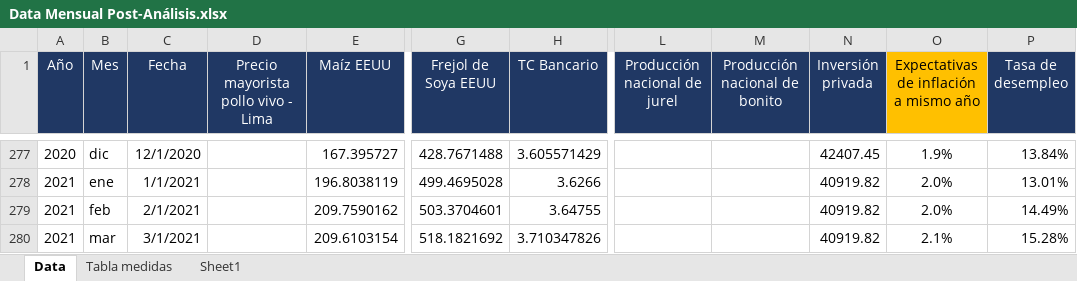
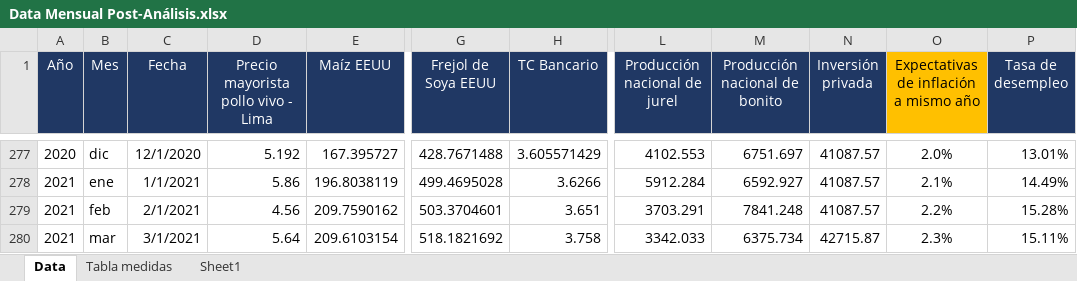
Before and after one commit to Josericardo3/FilesPriceModel, an Excel workbook: Mensuales/Data Mensual Post-Análisis.xlsx, sheet Data, drawn as a sheet; only a part is shown, gaps mark what is left out; values as stored, in another font and other column widths than the file's, no borders; the diff covers the shown part only; the diff names each change by its address in the sheet, - before the commit and + after, or states it on an @@ line.

```diff
--- a/Mensuales/Data Mensual Post-Análisis.xlsx (sheet Data)
+++ b/Mensuales/Data Mensual Post-Análisis.xlsx (sheet Data)
-D277: (empty)
+D277: 5.192
-L277 (Producción nacional de jurel): (empty)
+L277 (Producción nacional de jurel): 4102.553
-M277 (Producción nacional de bonito): (empty)
+M277 (Producción nacional de bonito): 6751.697
-N277 (Inversión privada): 42407.45
+N277 (Inversión privada): 41087.57
-O277: 1.9%
+O277: 2.0%
-P277 (Tasa de desempleo): 13.84%
+P277 (Tasa de desempleo): 13.01%
-D278: (empty)
+D278: 5.86
-L278 (Producción nacional de jurel): (empty)
+L278 (Producción nacional de jurel): 5912.284
-M278 (Producción nacional de bonito): (empty)
+M278 (Producción nacional de bonito): 6592.927
-N278:N279 (Inversión privada): 40919.82
+N278:N279 (Inversión privada): 41087.57
-O278: 2.0%
+O278: 2.1%
-P278 (Tasa de desempleo): 13.01%
+P278 (Tasa de desempleo): 14.49%
-D279: (empty)
+D279: 4.56
-H279 (TC Bancario): 3.64755
+H279 (TC Bancario): 3.651
-L279 (Producción nacional de jurel): (empty)
+L279 (Producción nacional de jurel): 3703.291
-M279 (Producción nacional de bonito): (empty)
+M279 (Producción nacional de bonito): 7841.248
-O279: 2.0%
+O279: 2.2%
-P279 (Tasa de desempleo): 14.49%
+P279 (Tasa de desempleo): 15.28%
-D280: (empty)
+D280: 5.64
-H280 (TC Bancario): 3.710347826
+H280 (TC Bancario): 3.758
-L280 (Producción nacional de jurel): (empty)
+L280 (Producción nacional de jurel): 3342.033
-M280 (Producción nacional de bonito): (empty)
+M280 (Producción nacional de bonito): 6375.734
-N280 (Inversión privada): 40919.82
+N280 (Inversión privada): 42715.87
-O280: 2.1%
+O280: 2.3%
-P280 (Tasa de desempleo): 15.28%
+P280 (Tasa de desempleo): 15.11%
```
Also changed, not shown: 24 added rows, 177 edited cells and cell formats elsewhere in this sheet.
